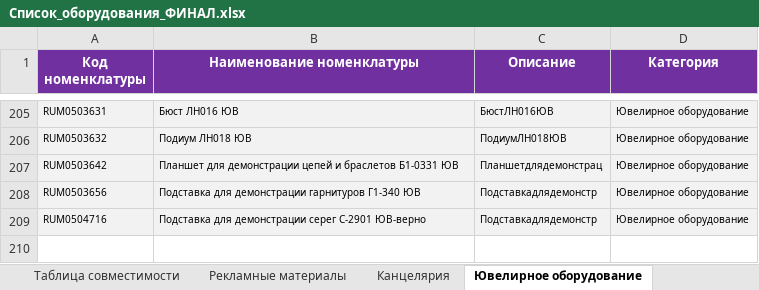
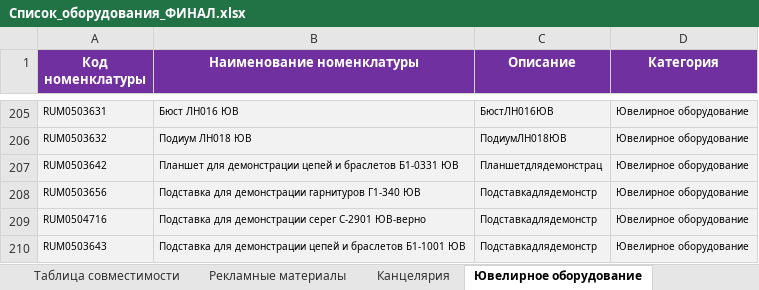
Before and after one commit to skbmaksim82-byte/Portal-zakazov, an Excel workbook: Список_оборудования_ФИНАЛ.xlsx, sheet Ювелирное оборудование, drawn as a sheet; only a part is shown, gaps mark what is left out; values as stored, in another font and other column widths than the file's, no borders; the diff names each change by its address in the sheet, - before the commit and + after, or states it on an @@ line.

```diff
--- a/Список_оборудования_ФИНАЛ.xlsx (sheet Ювелирное оборудование)
+++ b/Список_оборудования_ФИНАЛ.xlsx (sheet Ювелирное оборудование)
+row 210: RUM0503643 | Подставка для демонстрации цепей и браслетов Б1-1001 ЮВ | Подставкадлядемонстр | Ювелирное оборудование
```
Also changed, not shown: sheet Торговое оборудование, sheet Рекламные материалы.
